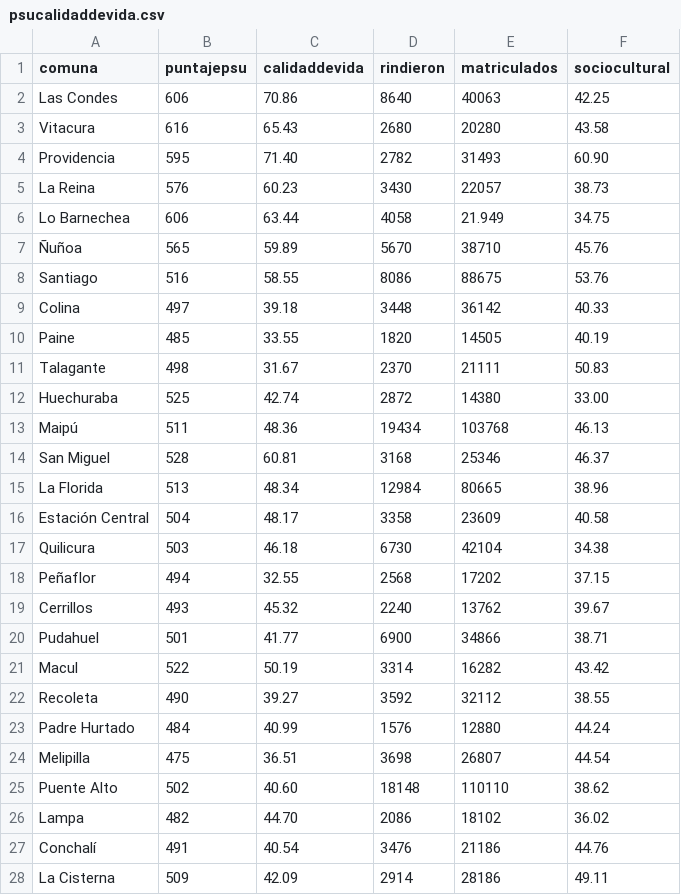
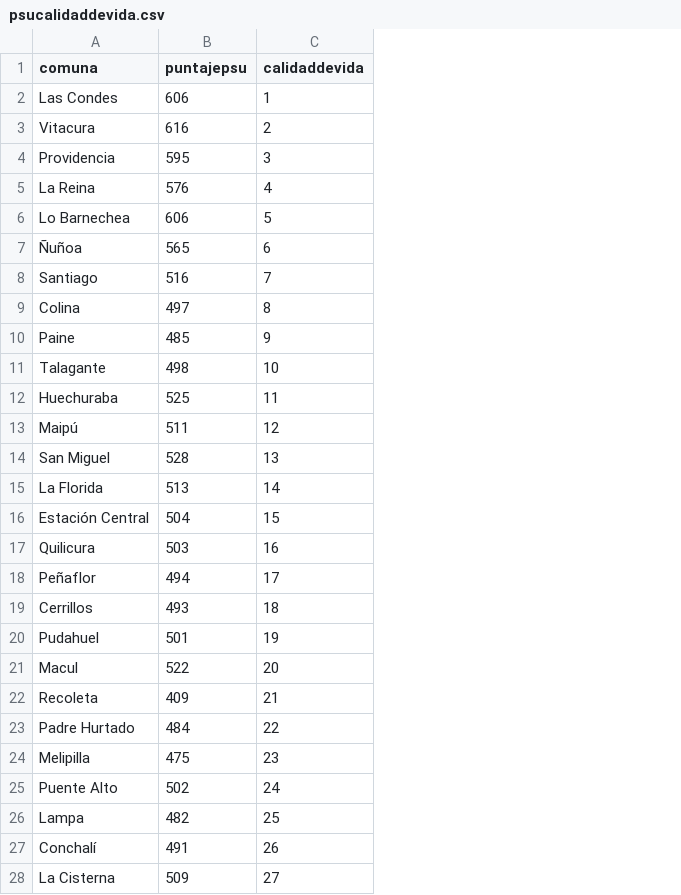
Before and after one commit to luissalazarfigueroa/Evaluacion2, a CSV file: psucalidaddevida.csv, drawn as a sheet; only a part is shown; the diff covers the shown part only; the diff names each change by its address in the sheet, - before the commit and + after, or states it on an @@ line.

```diff
--- a/psucalidaddevida.csv
+++ b/psucalidaddevida.csv
-column D (rindieron), rows 2-28: 8640 | 2680 | 2782 | 3430 | 4058 | 5670 | 8086 | 3448 | 1820 | 2370 | 2872 | 19434 | 3168 | 12984 | 3358 | 6730 | 2568 | 2240 | 6900 | 3314 | 3592 | 1576 | 3698 | 18148 | 2086 | 3476 | 2914
-column E (matriculados), rows 2-28: 40063 | 20280 | 31493 | 22057 | 21.949 | 38710 | 88675 | 36142 | 14505 | 21111 | 14380 | 103768 | 25346 | 80665 | 23609 | 42104 | 17202 | 13762 | 34866 | 16282 | 32112 | 12880 | 26807 | 110110 | 18102 | 21186 | 28186
-column F (sociocultural), rows 2-28: 42.25 | 43.58 | 60.90 | 38.73 | 34.75 | 45.76 | 53.76 | 40.33 | 40.19 | 50.83 | 33.00 | 46.13 | 46.37 | 38.96 | 40.58 | 34.38 | 37.15 | 39.67 | 38.71 | 43.42 | 38.55 | 44.24 | 44.54 | 38.62 | 36.02 | 44.76 | 49.11
-C2 (calidaddevida): 70.86
+C2 (calidaddevida): 1
-C3 (calidaddevida): 65.43
+C3 (calidaddevida): 2
-C4 (calidaddevida): 71.40
+C4 (calidaddevida): 3
-C5 (calidaddevida): 60.23
+C5 (calidaddevida): 4
-C6 (calidaddevida): 63.44
+C6 (calidaddevida): 5
-C7 (calidaddevida): 59.89
+C7 (calidaddevida): 6
-C8 (calidaddevida): 58.55
+C8 (calidaddevida): 7
-C9 (calidaddevida): 39.18
+C9 (calidaddevida): 8
-C10 (calidaddevida): 33.55
+C10 (calidaddevida): 9
-C11 (calidaddevida): 31.67
+C11 (calidaddevida): 10
-C12 (calidaddevida): 42.74
+C12 (calidaddevida): 11
-C13 (calidaddevida): 48.36
+C13 (calidaddevida): 12
-C14 (calidaddevida): 60.81
+C14 (calidaddevida): 13
-C15 (calidaddevida): 48.34
+C15 (calidaddevida): 14
-C16 (calidaddevida): 48.17
+C16 (calidaddevida): 15
-C17 (calidaddevida): 46.18
+C17 (calidaddevida): 16
-C18 (calidaddevida): 32.55
+C18 (calidaddevida): 17
-C19 (calidaddevida): 45.32
+C19 (calidaddevida): 18
-C20 (calidaddevida): 41.77
+C20 (calidaddevida): 19
-C21 (calidaddevida): 50.19
+C21 (calidaddevida): 20
-B22 (puntajepsu): 490
+B22 (puntajepsu): 409
-C22 (calidaddevida): 39.27
+C22 (calidaddevida): 21
-C23 (calidaddevida): 40.99
+C23 (calidaddevida): 22
-C24 (calidaddevida): 36.51
+C24 (calidaddevida): 23
-C25 (calidaddevida): 40.60
+C25 (calidaddevida): 24
-C26 (calidaddevida): 44.70
+C26 (calidaddevida): 25
-C27 (calidaddevida): 40.54
+C27 (calidaddevida): 26
-C28 (calidaddevida): 42.09
+C28 (calidaddevida): 27
```
Also changed, not shown: 15 edited cells elsewhere in this file, 2 other files.
